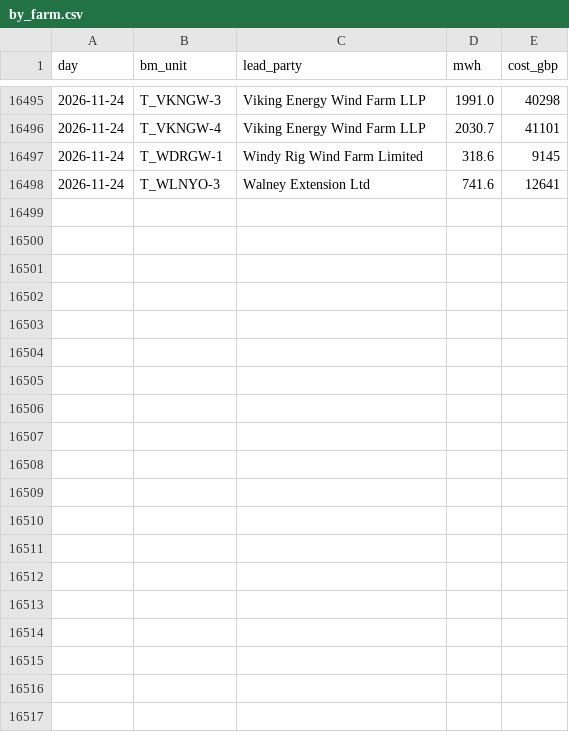
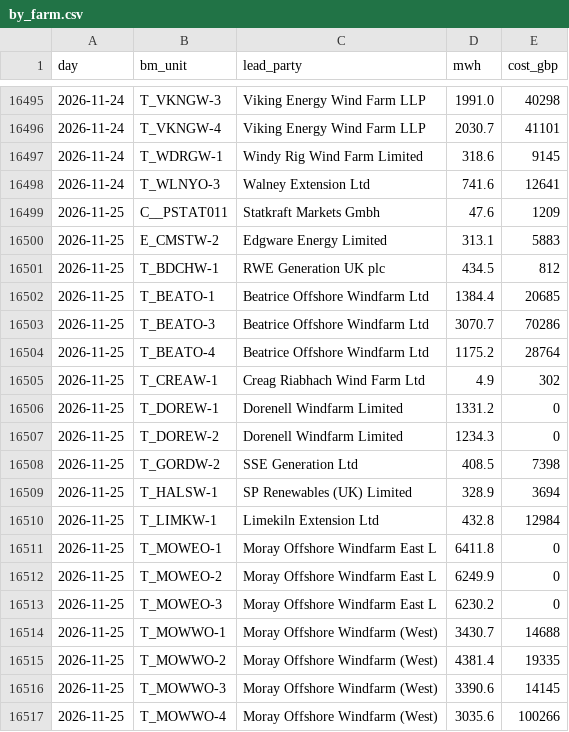
Before and after one commit to RafiHowlader2004/uk-wind-curtailment, a CSV file: data/by_farm.csv, drawn as a sheet; only a part is shown, gaps mark what is left out; the diff covers the shown part only; the diff names each change by its address in the sheet, - before the commit and + after, or states it on an @@ line.

```diff
--- a/data/by_farm.csv
+++ b/data/by_farm.csv
+row 16499: 2026-11-25 | C__PSTAT011 | Statkraft Markets Gmbh | 47.6 | 1209
+row 16500: 2026-11-25 | E_CMSTW-2 | Edgware Energy Limited | 313.1 | 5883
+row 16501: 2026-11-25 | T_BDCHW-1 | RWE Generation UK plc | 434.5 | 812
+row 16502: 2026-11-25 | T_BEATO-1 | Beatrice Offshore Windfarm Ltd | 1384.4 | 20685
+row 16503: 2026-11-25 | T_BEATO-3 | Beatrice Offshore Windfarm Ltd | 3070.7 | 70286
+row 16504: 2026-11-25 | T_BEATO-4 | Beatrice Offshore Windfarm Ltd | 1175.2 | 28764
+row 16505: 2026-11-25 | T_CREAW-1 | Creag Riabhach Wind Farm Ltd | 4.9 | 302
+row 16506: 2026-11-25 | T_DOREW-1 | Dorenell Windfarm Limited | 1331.2 | 0
+row 16507: 2026-11-25 | T_DOREW-2 | Dorenell Windfarm Limited | 1234.3 | 0
+row 16508: 2026-11-25 | T_GORDW-2 | SSE Generation Ltd | 408.5 | 7398
+row 16509: 2026-11-25 | T_HALSW-1 | SP Renewables (UK) Limited | 328.9 | 3694
+row 16510: 2026-11-25 | T_LIMKW-1 | Limekiln Extension Ltd | 432.8 | 12984
+row 16511: 2026-11-25 | T_MOWEO-1 | Moray Offshore Windfarm East L | 6411.8 | 0
+row 16512: 2026-11-25 | T_MOWEO-2 | Moray Offshore Windfarm East L | 6249.9 | 0
+row 16513: 2026-11-25 | T_MOWEO-3 | Moray Offshore Windfarm East L | 6230.2 | 0
+row 16514: 2026-11-25 | T_MOWWO-1 | Moray Offshore Windfarm (West) | 3430.7 | 14688
+row 16515: 2026-11-25 | T_MOWWO-2 | Moray Offshore Windfarm (West) | 4381.4 | 19335
+row 16516: 2026-11-25 | T_MOWWO-3 | Moray Offshore Windfarm (West) | 3390.6 | 14145
+row 16517: 2026-11-25 | T_MOWWO-4 | Moray Offshore Windfarm (West) | 3035.6 | 100266
```
Also changed, not shown: 11 added rows elsewhere in this file, data/daily.csv.
